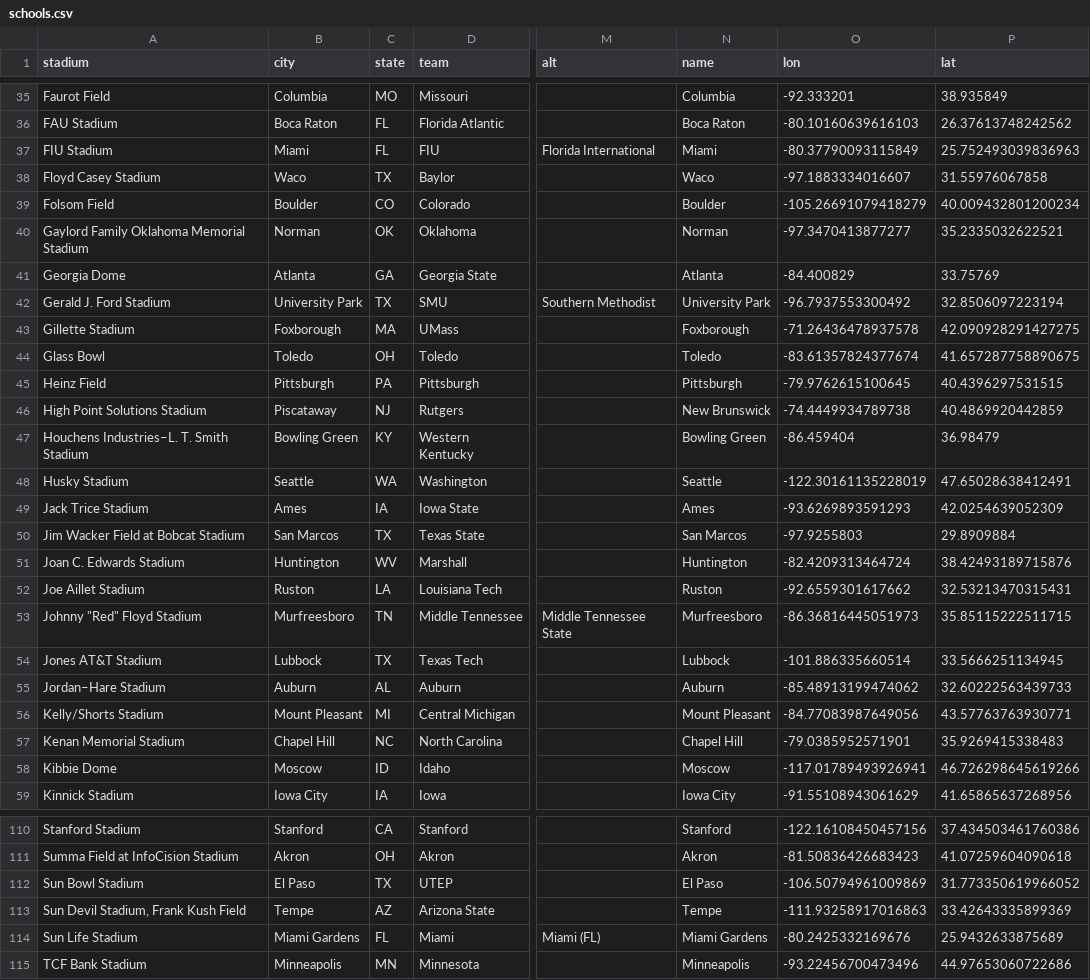
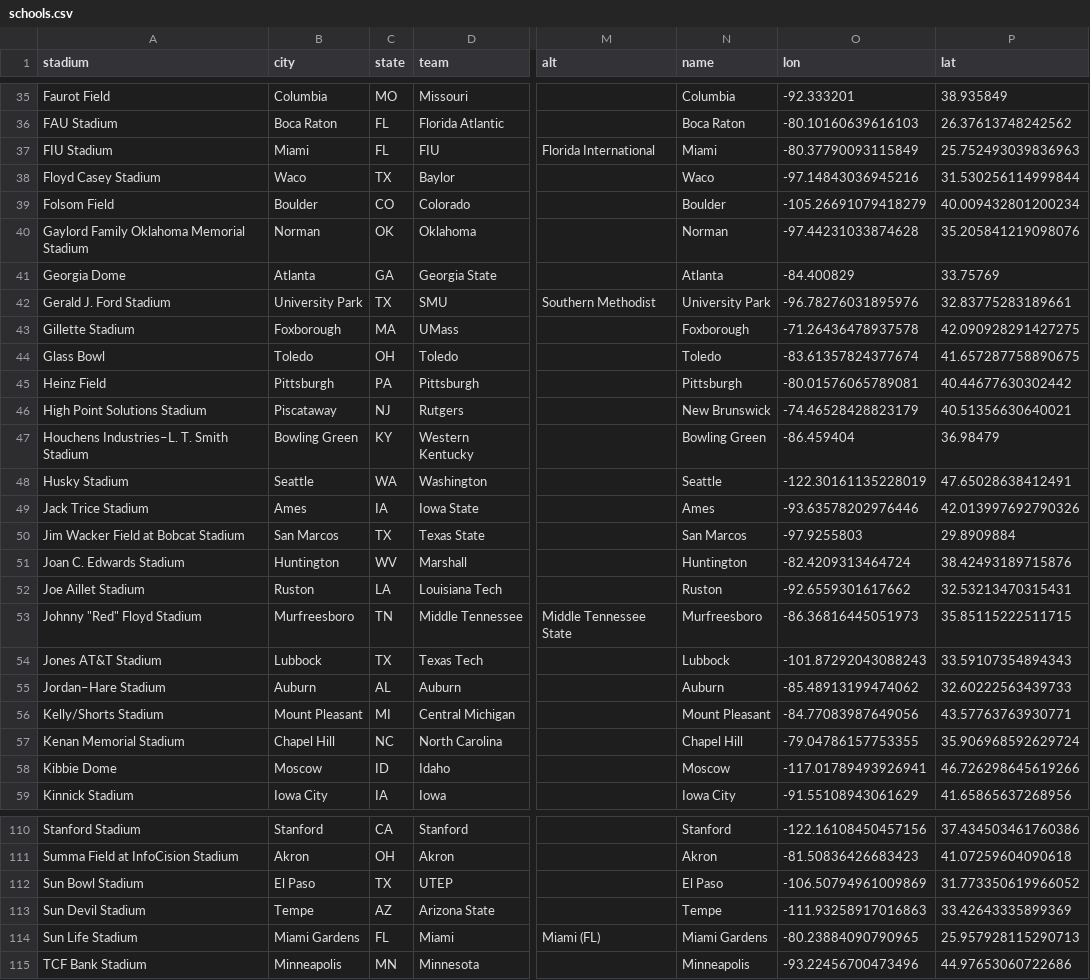
Before and after one commit to Caged/gridiron, a CSV file: data/schools.csv, drawn as a sheet; only a part is shown, gaps mark what is left out; the diff covers the shown part only; the diff names each change by its address in the sheet, - before the commit and + after, or states it on an @@ line.

```diff
--- a/data/schools.csv
+++ b/data/schools.csv
-O38 (lon): -97.1883334016607
+O38 (lon): -97.14843036945216
-P38 (lat): 31.55976067858
+P38 (lat): 31.530256114999844
-O40 (lon): -97.3470413877277
+O40 (lon): -97.44231033874628
-P40 (lat): 35.2335032622521
+P40 (lat): 35.205841219098076
-O42 (lon): -96.7937553300492
+O42 (lon): -96.78276031895976
-P42 (lat): 32.8506097223194
+P42 (lat): 32.83775283189661
-O45 (lon): -79.9762615100645
+O45 (lon): -80.01576065789081
-P45 (lat): 40.4396297531515
+P45 (lat): 40.44677630302442
-O46 (lon): -74.4449934789738
+O46 (lon): -74.46528428823179
-P46 (lat): 40.4869920442859
+P46 (lat): 40.51356630640021
-O49 (lon): -93.6269893591293
+O49 (lon): -93.63578202976446
-P49 (lat): 42.0254639052309
+P49 (lat): 42.013997692790326
-O54 (lon): -101.886335660514
+O54 (lon): -101.87292043088243
-P54 (lat): 33.5666251134945
+P54 (lat): 33.59107354894343
-O57 (lon): -79.0385952571901
+O57 (lon): -79.04786157753355
-P57 (lat): 35.9269415338483
+P57 (lat): 35.906968592629724
-A113 (stadium): Sun Devil Stadium, Frank Kush Field
+A113 (stadium): Sun Devil Stadium
-O114 (lon): -80.2425332169676
+O114 (lon): -80.23884090790965
-P114 (lat): 25.9432633875689
+P114 (lat): 25.957928115290713
```
Also changed, not shown: 49 edited cells elsewhere in this file.
